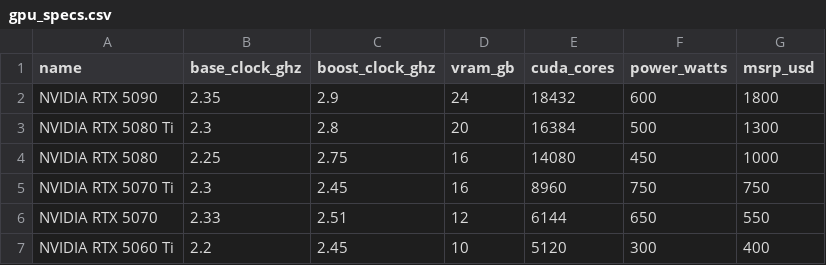
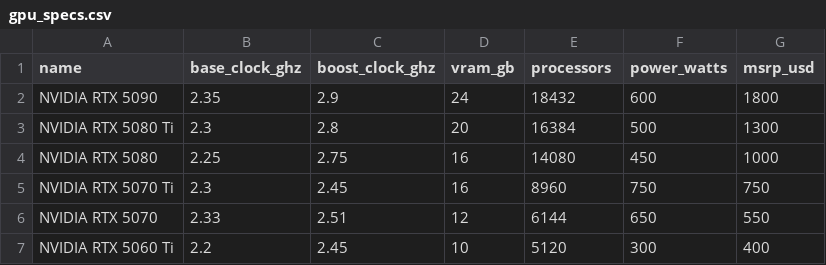
Before and after one commit to sean-o-reilly/SpecScraper, a CSV file: data/gpu_specs.csv, drawn as a sheet; only a part is shown.

Commit message:
fixed data folder. fps tab kinda working for now

```diff
--- a/data/gpu_specs.csv
+++ b/data/gpu_specs.csv
@@ -1,2 +1,2 @@
-name,base_clock_ghz,boost_clock_ghz,vram_gb,cuda_cores,power_watts,msrp_usd
+name,base_clock_ghz,boost_clock_ghz,vram_gb,processors,power_watts,msrp_usd
 NVIDIA RTX 5090,2.35,2.9,24,18432,600,1800
```
Also changed, not shown: 7 other files.
